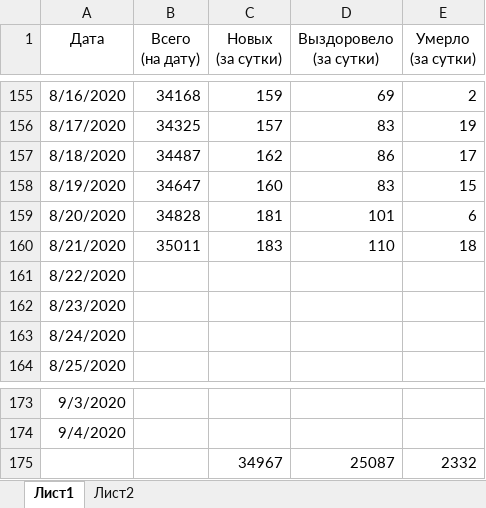
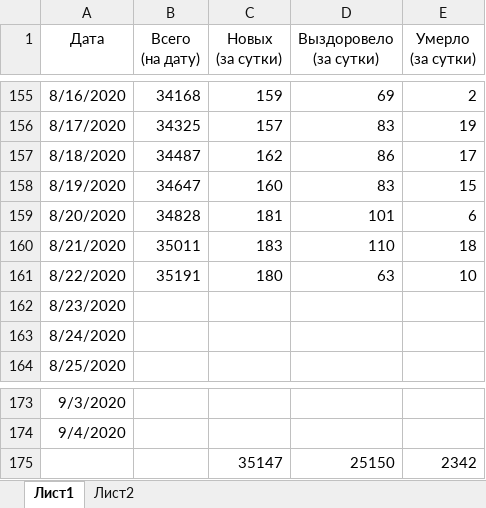
Before and after one commit to shmikes/CoronaVirus, an Excel workbook: Coronavirus_SPb_2020.xlsx, sheet Лист1, drawn as a sheet; only a part is shown, gaps mark what is left out; values as stored, in another font and other column widths than the file's, no borders; charts and pictures and conditional formats and table styles not drawn; removed rows and columns are numbered as before the commit, all else as after; the diff names each change by its address in the sheet, - before the commit and + after, or states it on an @@ line.

Commit message:
Обновление данных на утро 23.08.2020

```diff
--- a/Coronavirus_SPb_2020.xlsx (sheet Лист1)
+++ b/Coronavirus_SPb_2020.xlsx (sheet Лист1)
-B161 (Всего (на дату)): (empty)
+B161 (Всего (на дату)): 35191
-C161 (Новых (за сутки)): (empty)
+C161 (Новых (за сутки)): 180
-D161 (Выздоровело (за сутки)): (empty)
+D161 (Выздоровело (за сутки)): 63
-E161 (Умерло (за сутки)): (empty)
+E161 (Умерло (за сутки)): 10
-row 175:  |  | 34967 | 25087 | 2332
+row 175:  |  | 35147 | 25150 | 2342
```
Also changed, not shown: charts or pictures.
